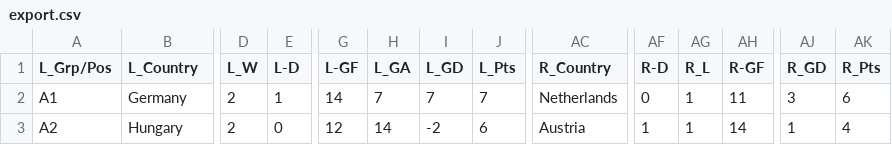
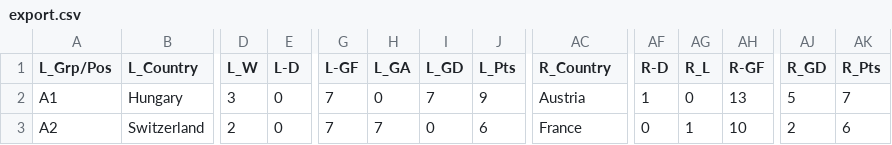
Before and after one commit to cezanekarki/Bootcamp-Tasks, a CSV file: Euro Cup task/export.csv, drawn as a sheet; only a part is shown, gaps mark what is left out; the diff covers the shown part only; the diff names each change by its address in the sheet, - before the commit and + after, or states it on an @@ line.

Commit message:
Excel file also have been added with the points table

```diff
--- a/Euro Cup task/export.csv
+++ b/Euro Cup task/export.csv
-B2 (L_Country): Germany
+B2 (L_Country): Hungary
-D2 (L_W): 2
+D2 (L_W): 3
-E2 (L-D): 1
+E2 (L-D): 0
-G2 (L-GF): 14
+G2 (L-GF): 7
-H2 (L_GA): 7
+H2 (L_GA): 0
-J2 (L_Pts): 7
+J2 (L_Pts): 9
-AC2 (R_Country): Netherlands
+AC2 (R_Country): Austria
-AF2 (R-D): 0
+AF2 (R-D): 1
-AG2 (R_L): 1
+AG2 (R_L): 0
-AH2 (R-GF): 11
+AH2 (R-GF): 13
-AJ2 (R_GD): 3
+AJ2 (R_GD): 5
-AK2 (R_Pts): 6
+AK2 (R_Pts): 7
-B3 (L_Country): Hungary
+B3 (L_Country): Switzerland
-G3 (L-GF): 12
+G3 (L-GF): 7
-H3 (L_GA): 14
+H3 (L_GA): 7
-I3 (L_GD): -2
+I3 (L_GD): 0
-AC3 (R_Country): Austria
+AC3 (R_Country): France
-AF3 (R-D): 1
+AF3 (R-D): 0
-AH3 (R-GF): 14
+AH3 (R-GF): 10
-AJ3 (R_GD): 1
+AJ3 (R_GD): 2
-AK3 (R_Pts): 4
+AK3 (R_Pts): 6
```
Also changed, not shown: 4 added rows, 4 removed rows and 129 edited cells elsewhere in this file.
